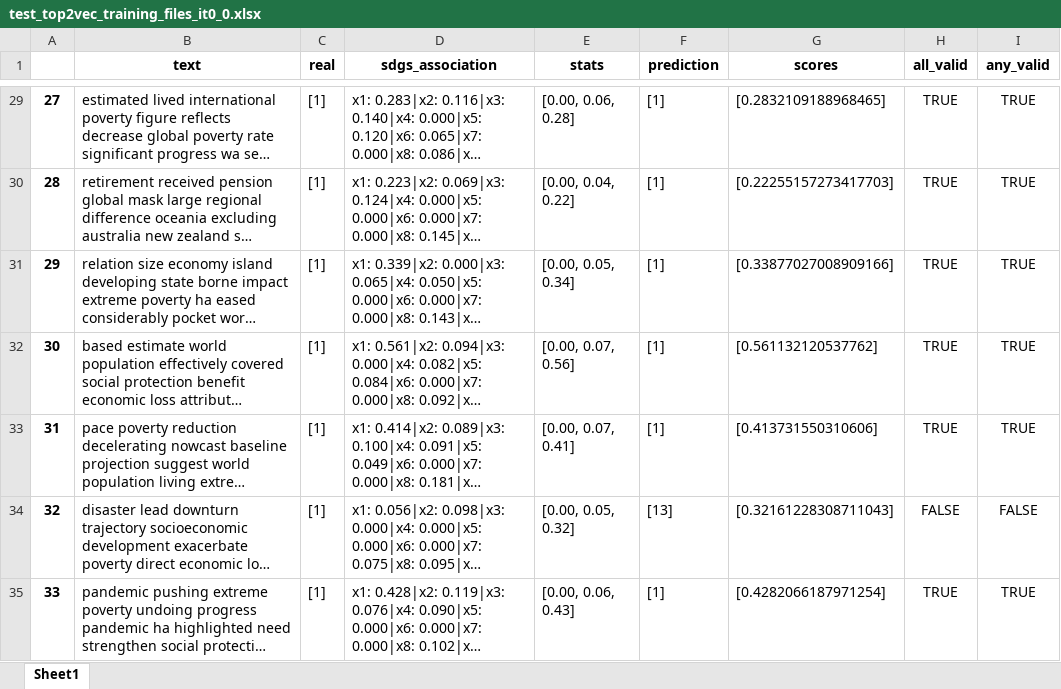
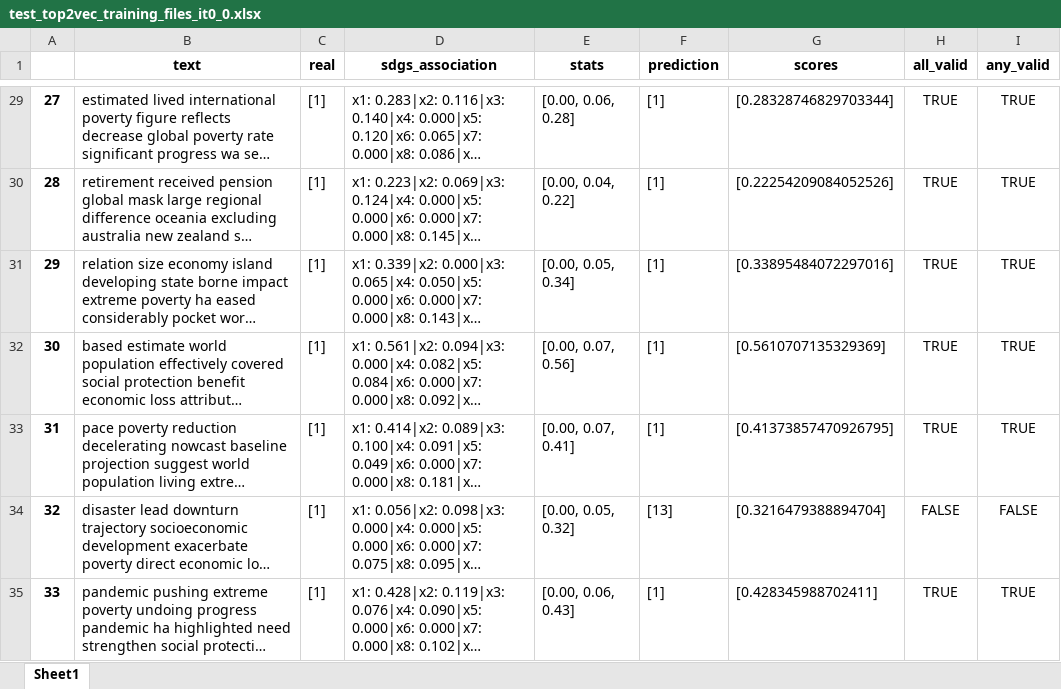
Before and after one commit to alsanron/NLP-SDGs_Classificator, an Excel workbook: Project_python/out/Top2vec/test_top2vec_training_files_it0_0.xlsx, sheet Sheet1, drawn as a sheet; only a part is shown, gaps mark what is left out; long unchanged cells end in …; values as stored, in another font and other column widths than the file's, no borders; the diff covers the shown part only; the diff names each change by its address in the sheet, - before the commit and + after, or states it on an @@ line.

```diff
--- a/Project_python/out/Top2vec/test_top2vec_training_files_it0_0.xlsx (sheet Sheet1)
+++ b/Project_python/out/Top2vec/test_top2vec_training_files_it0_0.xlsx (sheet Sheet1)
-G29 (scores): [0.2832109188968465]
+G29 (scores): [0.28328746829703344]
-G30 (scores): [0.22255157273417703]
+G30 (scores): [0.22254209084052526]
-G31 (scores): [0.33877027008909166]
+G31 (scores): [0.33895484072297016]
-G32 (scores): [0.561132120537762]
+G32 (scores): [0.5610707135329369]
-G33 (scores): [0.413731550310606]
+G33 (scores): [0.41373857470926795]
-G34 (scores): [0.32161228308711043]
+G34 (scores): [0.3216479388894704]
-G35 (scores): [0.4282066187971254]
+G35 (scores): [0.428345988702411]
```
Also changed, not shown: 910 edited cells elsewhere in this sheet, Project_python/out/All/all_model.xlsx, Project_python/out/Top2vec/test_top2vec_abstractsLow_it0_0.xlsx, 9 other files.
